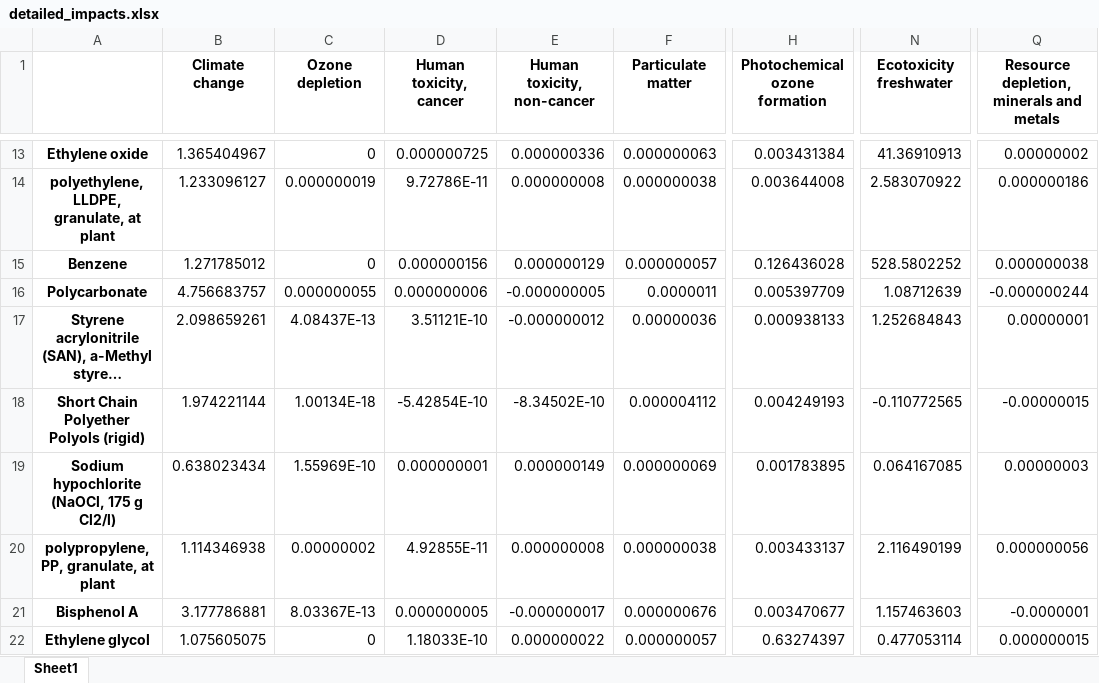
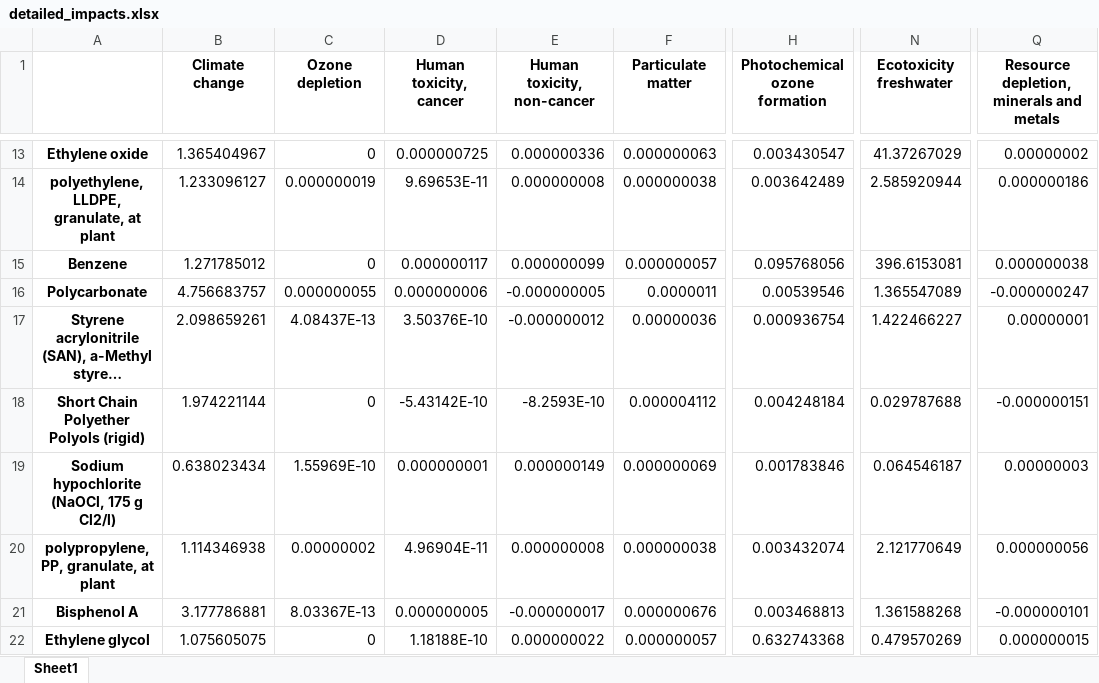
Before and after one commit to antoinebeaumadier/lci_to_pef, an Excel workbook: detailed_impacts.xlsx, sheet Sheet1, drawn as a sheet; only a part is shown, gaps mark what is left out; long unchanged cells end in …; values as stored, in another font and other column widths than the file's, no borders; the diff covers the shown part only; the diff names each change by its address in the sheet, - before the commit and + after, or states it on an @@ line.

```diff
--- a/detailed_impacts.xlsx (sheet Sheet1)
+++ b/detailed_impacts.xlsx (sheet Sheet1)
-H13 (Photochemical ozone formation): 0.003431384
+H13 (Photochemical ozone formation): 0.003430547
-N13 (Ecotoxicity freshwater): 41.36910913
+N13 (Ecotoxicity freshwater): 41.37267029
-D14 (Human toxicity, cancer): 9.72786E-11
+D14 (Human toxicity, cancer): 9.69653E-11
-H14 (Photochemical ozone formation): 0.003644008
+H14 (Photochemical ozone formation): 0.003642489
-N14 (Ecotoxicity freshwater): 2.583070922
+N14 (Ecotoxicity freshwater): 2.585920944
-D15 (Human toxicity, cancer): 0.000000156
+D15 (Human toxicity, cancer): 0.000000117
-E15 (Human toxicity, non-cancer): 0.000000129
+E15 (Human toxicity, non-cancer): 0.000000099
-H15 (Photochemical ozone formation): 0.126436028
+H15 (Photochemical ozone formation): 0.095768056
-N15 (Ecotoxicity freshwater): 528.5802252
+N15 (Ecotoxicity freshwater): 396.6153081
-H16 (Photochemical ozone formation): 0.005397709
+H16 (Photochemical ozone formation): 0.00539546
-N16 (Ecotoxicity freshwater): 1.08712639
+N16 (Ecotoxicity freshwater): 1.365547089
-Q16: -0.000000244
+Q16: -0.000000247
-D17 (Human toxicity, cancer): 3.51121E-10
+D17 (Human toxicity, cancer): 3.50376E-10
-H17 (Photochemical ozone formation): 0.000938133
+H17 (Photochemical ozone formation): 0.000936754
-N17 (Ecotoxicity freshwater): 1.252684843
+N17 (Ecotoxicity freshwater): 1.422466227
-C18 (Ozone depletion): 1.00134E-18
+C18 (Ozone depletion): 0
-D18 (Human toxicity, cancer): -5.42854E-10
+D18 (Human toxicity, cancer): -5.43142E-10
-E18 (Human toxicity, non-cancer): -8.34502E-10
+E18 (Human toxicity, non-cancer): -8.2593E-10
-H18 (Photochemical ozone formation): 0.004249193
+H18 (Photochemical ozone formation): 0.004248184
-N18 (Ecotoxicity freshwater): -0.110772565
+N18 (Ecotoxicity freshwater): 0.029787688
-Q18: -0.00000015
+Q18: -0.000000151
-H19 (Photochemical ozone formation): 0.001783895
+H19 (Photochemical ozone formation): 0.001783846
-N19 (Ecotoxicity freshwater): 0.064167085
+N19 (Ecotoxicity freshwater): 0.064546187
-D20 (Human toxicity, cancer): 4.92855E-11
+D20 (Human toxicity, cancer): 4.96904E-11
-H20 (Photochemical ozone formation): 0.003433137
+H20 (Photochemical ozone formation): 0.003432074
-N20 (Ecotoxicity freshwater): 2.116490199
+N20 (Ecotoxicity freshwater): 2.121770649
-H21 (Photochemical ozone formation): 0.003470677
+H21 (Photochemical ozone formation): 0.003468813
-N21 (Ecotoxicity freshwater): 1.157463603
+N21 (Ecotoxicity freshwater): 1.361588268
-Q21: -0.0000001
+Q21: -0.000000101
-D22 (Human toxicity, cancer): 1.18033E-10
+D22 (Human toxicity, cancer): 1.18188E-10
-H22 (Photochemical ozone formation): 0.63274397
+H22 (Photochemical ozone formation): 0.632743368
-N22 (Ecotoxicity freshwater): 0.477053114
+N22 (Ecotoxicity freshwater): 0.479570269
```
Also changed, not shown: 128 edited cells elsewhere in this sheet, impacts_results.xlsx, 2 other files.
